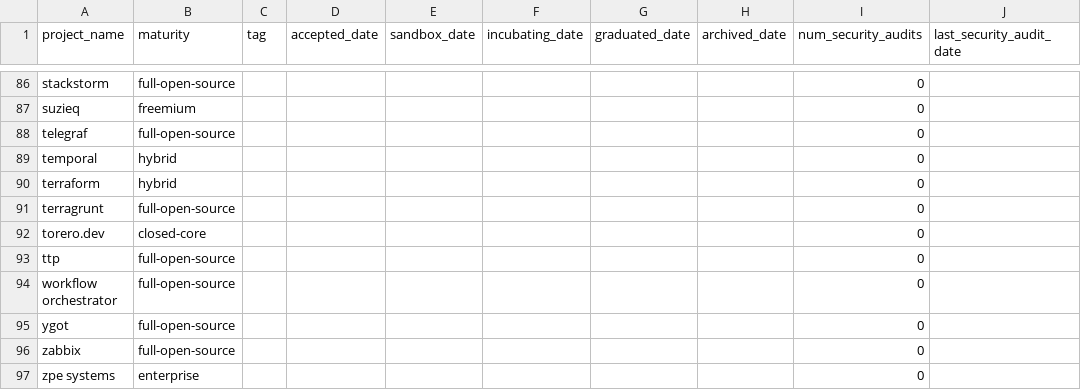
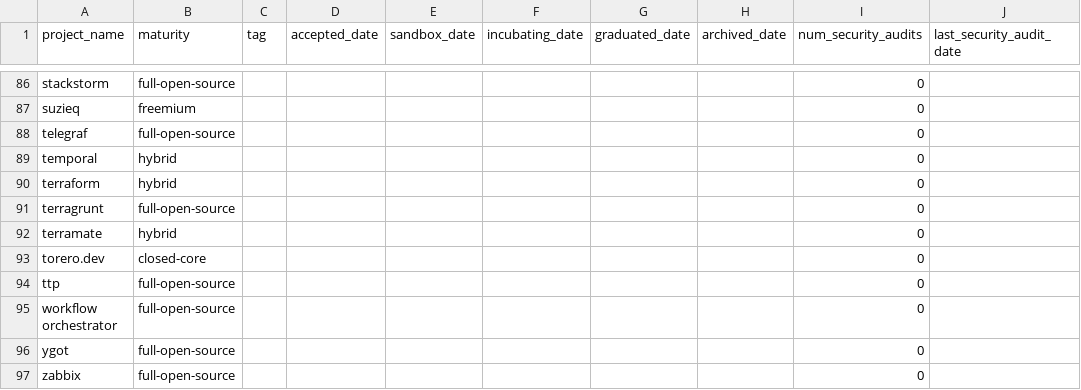
Before and after one commit to steinzi/network-automation-landscape, a CSV file: docs/projects.csv, drawn as a sheet; only a part is shown, gaps mark what is left out; the shorter side is filled out with more unchanged rows.

```diff
--- a/docs/projects.csv
+++ b/docs/projects.csv
@@ -91,2 +91,3 @@ terraform,hybrid,,,,,,,0,
 terragrunt,full-open-source,,,,,,,0,
+terramate,hybrid,,,,,,,0,
 torero.dev,closed-core,,,,,,,0,
```
Also changed, not shown: docs/items.csv, 52 other files.
